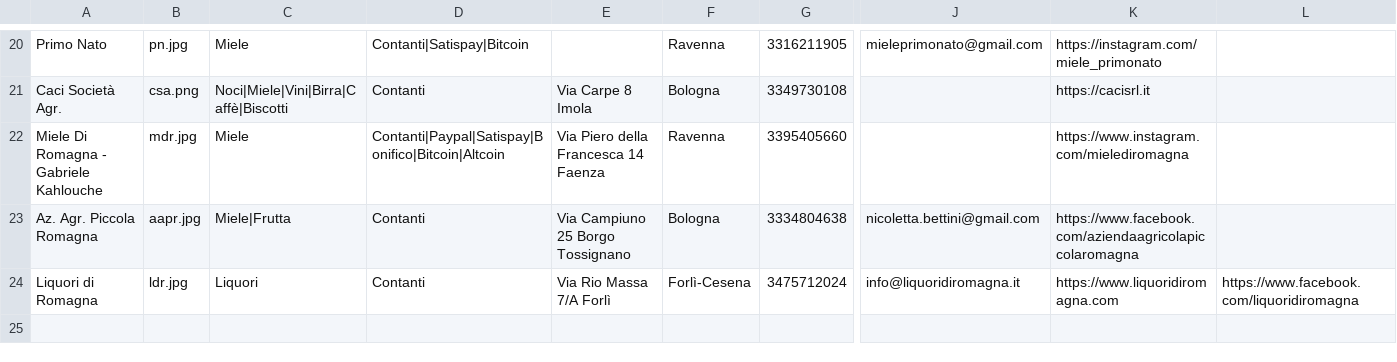
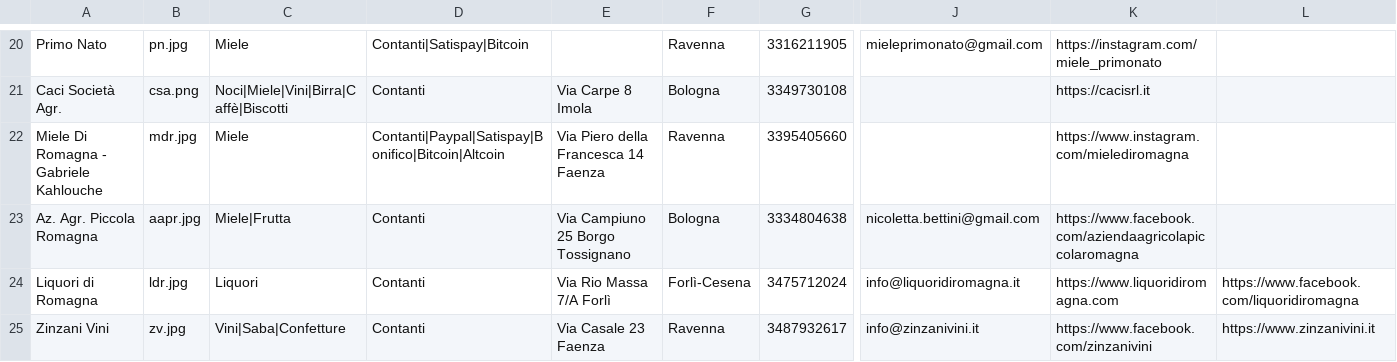
Before and after one commit to Rebus88/agromagna, a CSV file: comm.csv, drawn as a sheet; only a part is shown, gaps mark what is left out; rows hold the shown columns only; the diff names each change by its address in the sheet, - before the commit and + after, or states it on an @@ line.

```diff
--- a/comm.csv
+++ b/comm.csv
+row 25: Zinzani Vini | zv.jpg | Vini|Saba|Confetture | Contanti | Via Casale 23 Faenza | Ravenna | 3487932617 | info@zinzanivini.it | https://www.facebook.com/zinzanivini | https://www.zinzanivini.it
```
Also changed, not shown: 1 other file.
